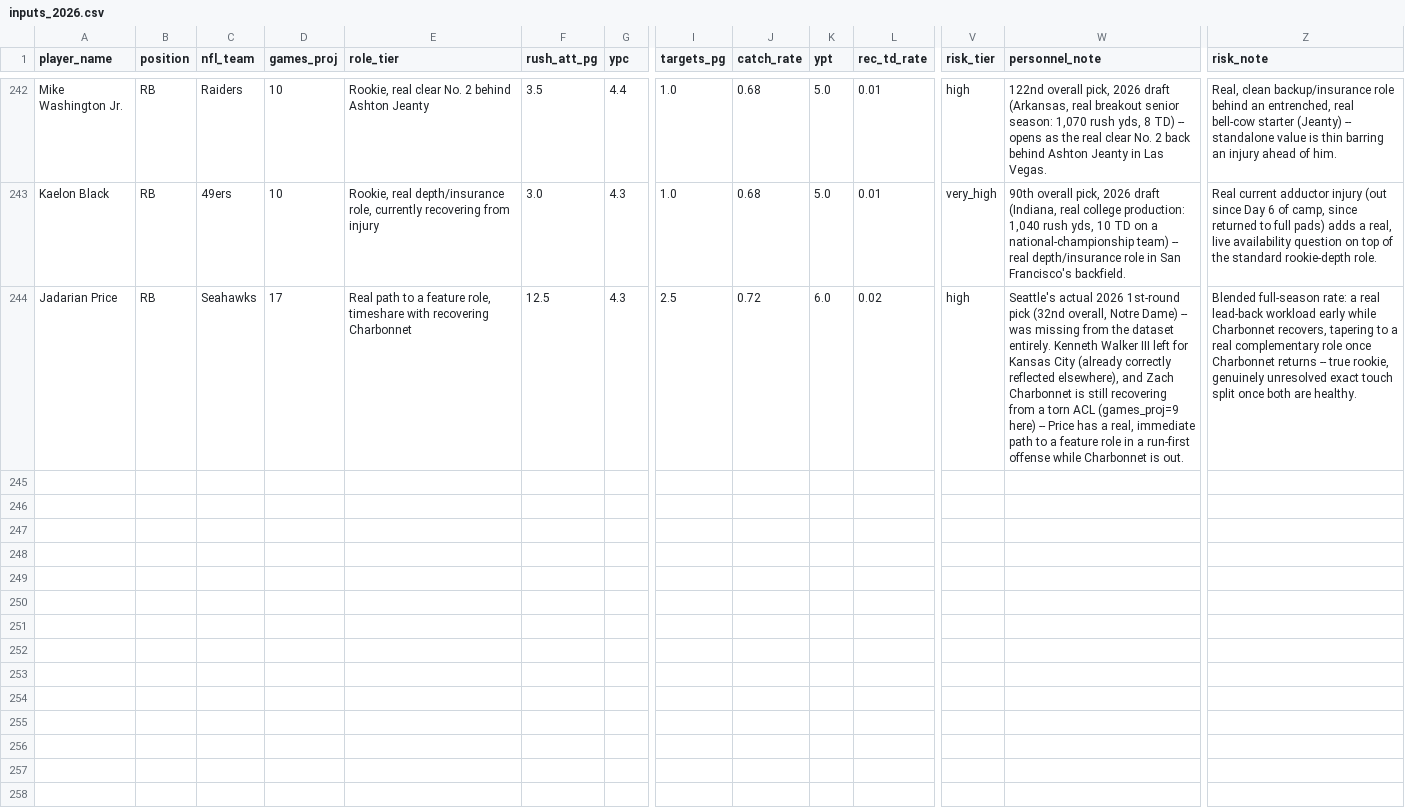
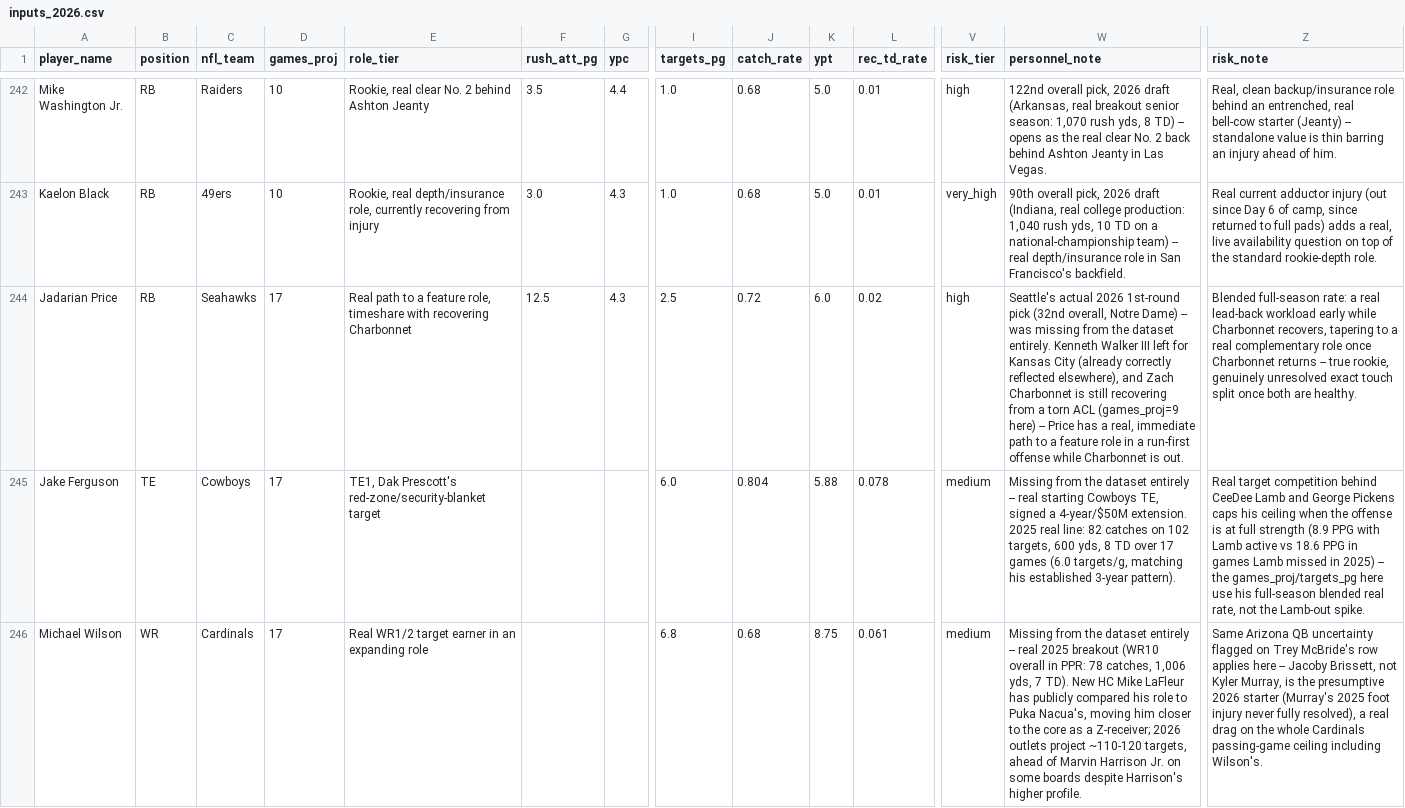
Before and after one commit to jsimone123189-cmd/Fantasy-football-auction, a CSV file: data/projections/inputs_2026.csv, drawn as a sheet; only a part is shown, gaps mark what is left out; rows hold the shown columns only; the diff names each change by its address in the sheet, - before the commit and + after, or states it on an @@ line.

```diff
--- a/data/projections/inputs_2026.csv
+++ b/data/projections/inputs_2026.csv
+row 245: Jake Ferguson | TE | Cowboys | 17 | TE1, Dak Prescott's red-zone/security-blanket target |  |  | 6.0 | 0.804 | 5.88 | 0.078 | medium | Missing from the dataset entirely -- real starting Cowboys TE, signed a 4-year/$50M extension. 2025 real line: 82 catches on 102 targets, 600 yds, 8 TD over 17 games (6.0 targets/g, matching his established 3-year pattern). | Real target competition behind CeeDee Lamb and George Pickens caps his ceiling when the offense is at full strength (8.9 PPG with Lamb active vs 18.6 PPG in games Lamb missed in 2025) -- the games_proj/targets_pg here use his full-season blended real rate, not the Lamb-out spike.
+row 246: Michael Wilson | WR | Cardinals | 17 | Real WR1/2 target earner in an expanding role |  |  | 6.8 | 0.68 | 8.75 | 0.061 | medium | Missing from the dataset entirely -- real 2025 breakout (WR10 overall in PPR: 78 catches, 1,006 yds, 7 TD). New HC Mike LaFleur has publicly compared his role to Puka Nacua's, moving him closer to the core as a Z-receiver; 2026 outlets project ~110-120 targets, ahead of Marvin Harrison Jr. on some boards despite Harrison's higher profile. | Same Arizona QB uncertainty flagged on Trey McBride's row applies here -- Jacoby Brissett, not Kyler Murray, is the presumptive 2026 starter (Murray's 2025 foot injury never fully resolved), a real drag on the whole Cardinals passing-game ceiling including Wilson's.
```
Also changed, not shown: data/electric_blue/2026.csv, data/projections/2026.csv, 3 other files.
